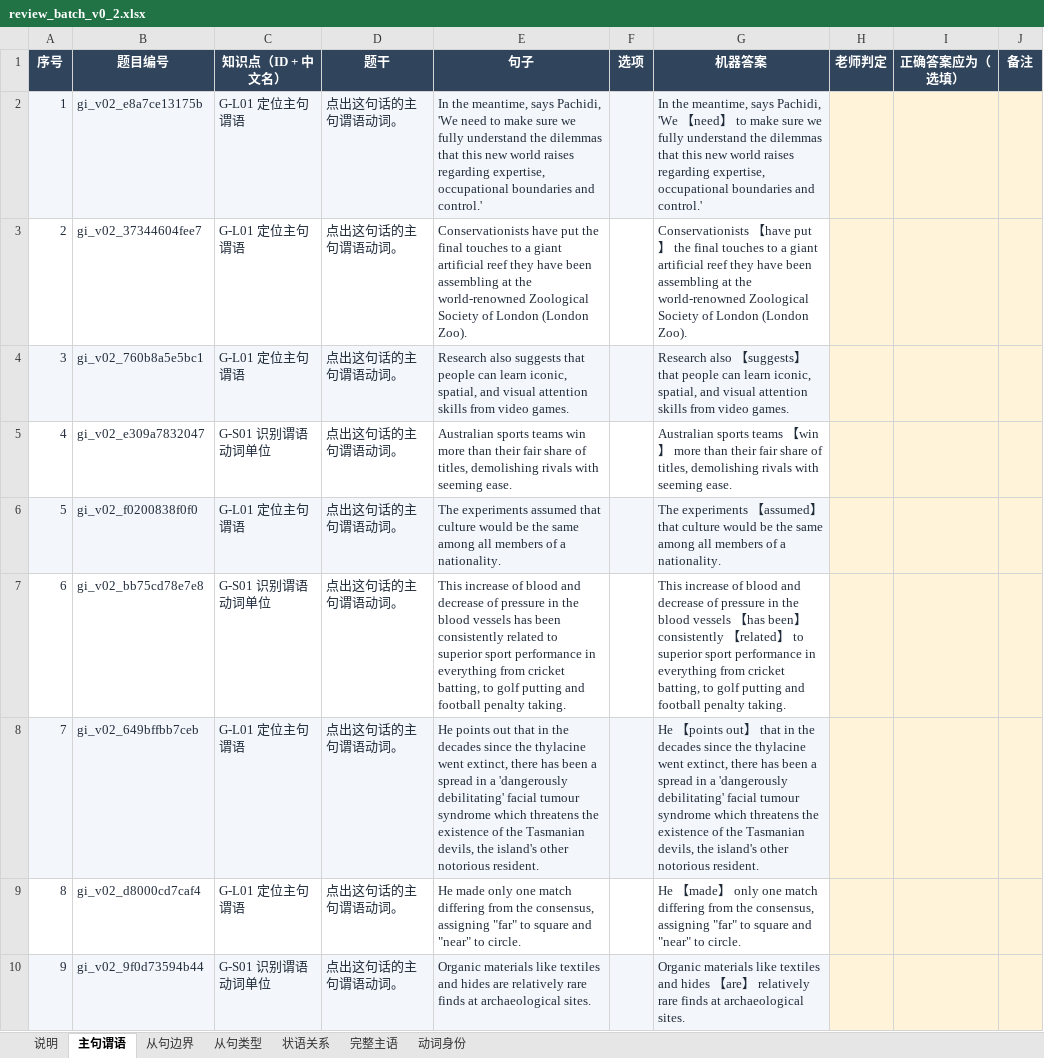
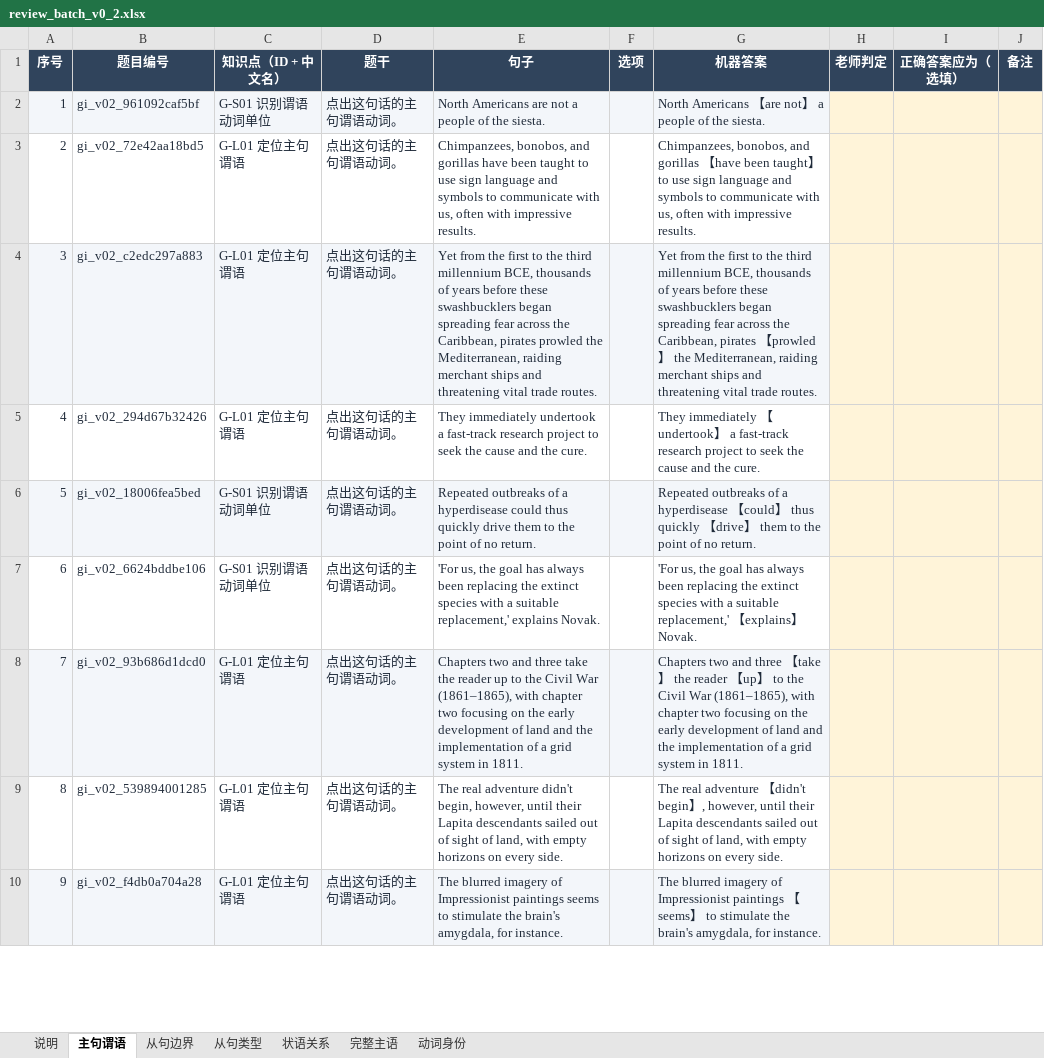
Before and after one commit to KB77GG/studytracker, an Excel workbook: data/grammar_items/review_batch_v0_2.xlsx, sheet 主句谓语, drawn as a sheet; only a part is shown; values as stored, in another font and other column widths than the file's, no borders; the diff covers the shown part only; the diff names each change by its address in the sheet, - before the commit and + after, or states it on an @@ line.

```diff
--- a/data/grammar_items/review_batch_v0_2.xlsx (sheet 主句谓语)
+++ b/data/grammar_items/review_batch_v0_2.xlsx (sheet 主句谓语)
-B2 (题目编号): gi_v02_e8a7ce13175b
+B2 (题目编号): gi_v02_961092caf5bf
-C2 (知识点（ID + 中文名）): G-L01 定位主句谓语
+C2 (知识点（ID + 中文名）): G-S01 识别谓语动词单位
-E2 (句子): In the meantime, says Pachidi, 'We need to make sure we fully understand the dilemmas that this new world raises regarding expertise, occupational boundaries and control.'
+E2 (句子): North Americans are not a people of the siesta.
-G2 (机器答案): In the meantime, says Pachidi, 'We 【need】 to make sure we fully understand the dilemmas that this new world raises regarding expertise, occupational boundaries and control.'
+G2 (机器答案): North Americans 【are not】 a people of the siesta.
-B3 (题目编号): gi_v02_37344604fee7
+B3 (题目编号): gi_v02_72e42aa18bd5
-E3 (句子): Conservationists have put the final touches to a giant artificial reef they have been assembling at the world-renowned Zoological Society of London (London Zoo).
+E3 (句子): Chimpanzees, bonobos, and gorillas have been taught to use sign language and symbols to communicate with us, often with impressive results.
-G3 (机器答案): Conservationists 【have put】 the final touches to a giant artificial reef they have been assembling at the world-renowned Zoological Society of London (London Zoo).
+G3 (机器答案): Chimpanzees, bonobos, and gorillas 【have been taught】 to use sign language and symbols to communicate with us, often with impressive results.
-B4 (题目编号): gi_v02_760b8a5e5bc1
+B4 (题目编号): gi_v02_c2edc297a883
-E4 (句子): Research also suggests that people can learn iconic, spatial, and visual attention skills from video games.
+E4 (句子): Yet from the first to the third millennium BCE, thousands of years before these swashbucklers began spreading fear across the Caribbean, pirates prowled the Mediterranean, raiding merchant ships and threatening vital trade routes.
-G4 (机器答案): Research also 【suggests】 that people can learn iconic, spatial, and visual attention skills from video games.
+G4 (机器答案): Yet from the first to the third millennium BCE, thousands of years before these swashbucklers began spreading fear across the Caribbean, pirates 【prowled】 the Mediterranean, raiding merchant ships and threatening vital trade routes.
-B5 (题目编号): gi_v02_e309a7832047
+B5 (题目编号): gi_v02_294d67b32426
-C5 (知识点（ID + 中文名）): G-S01 识别谓语动词单位
+C5 (知识点（ID + 中文名）): G-L01 定位主句谓语
-E5 (句子): Australian sports teams win more than their fair share of titles, demolishing rivals with seeming ease.
+E5 (句子): They immediately undertook a fast-track research project to seek the cause and the cure.
-G5 (机器答案): Australian sports teams 【win】 more than their fair share of titles, demolishing rivals with seeming ease.
+G5 (机器答案): They immediately 【undertook】 a fast-track research project to seek the cause and the cure.
-B6 (题目编号): gi_v02_f0200838f0f0
+B6 (题目编号): gi_v02_18006fea5bed
-C6 (知识点（ID + 中文名）): G-L01 定位主句谓语
+C6 (知识点（ID + 中文名）): G-S01 识别谓语动词单位
-E6 (句子): The experiments assumed that culture would be the same among all members of a nationality.
+E6 (句子): Repeated outbreaks of a hyperdisease could thus quickly drive them to the point of no return.
-G6 (机器答案): The experiments 【assumed】 that culture would be the same among all members of a nationality.
+G6 (机器答案): Repeated outbreaks of a hyperdisease 【could】 thus quickly 【drive】 them to the point of no return.
-B7 (题目编号): gi_v02_bb75cd78e7e8
+B7 (题目编号): gi_v02_6624bddbe106
-E7 (句子): This increase of blood and decrease of pressure in the blood vessels has been consistently related to superior sport performance in everything from cricket batting, to golf putting and football penalty taking.
+E7 (句子): 'For us, the goal has always been replacing the extinct species with a suitable replacement,' explains Novak.
-G7 (机器答案): This increase of blood and decrease of pressure in the blood vessels 【has been】 consistently 【related】 to superior sport performance in everything from cricket batting, to golf putting and football penalty taking.
+G7 (机器答案): 'For us, the goal has always been replacing the extinct species with a suitable replacement,' 【explains】 Novak.
-B8 (题目编号): gi_v02_649bffbb7ceb
+B8 (题目编号): gi_v02_93b686d1dcd0
-E8 (句子): He points out that in the decades since the thylacine went extinct, there has been a spread in a 'dangerously debilitating' facial tumour syndrome which threatens the existence of the Tasmanian devils, the island's other notorious resident.
+E8 (句子): Chapters two and three take the reader up to the Civil War (1861–1865), with chapter two focusing on the early development of land and the implementation of a grid system in 1811.
-G8 (机器答案): He 【points out】 that in the decades since the thylacine went extinct, there has been a spread in a 'dangerously debilitating' facial tumour syndrome which threatens the existence of the Tasmanian devils, the island's other notorious resident.
+G8 (机器答案): Chapters two and three 【take】 the reader 【up】 to the Civil War (1861–1865), with chapter two focusing on the early development of land and the implementation of a grid system in 1811.
-B9 (题目编号): gi_v02_d8000cd7caf4
+B9 (题目编号): gi_v02_539894001285
-E9 (句子): He made only one match differing from the consensus, assigning "far" to square and "near" to circle.
+E9 (句子): The real adventure didn't begin, however, until their Lapita descendants sailed out of sight of land, with empty horizons on every side.
-G9 (机器答案): He 【made】 only one match differing from the consensus, assigning "far" to square and "near" to circle.
+G9 (机器答案): The real adventure 【didn't begin】, however, until their Lapita descendants sailed out of sight of land, with empty horizons on every side.
-B10 (题目编号): gi_v02_9f0d73594b44
+B10 (题目编号): gi_v02_f4db0a704a28
-C10 (知识点（ID + 中文名）): G-S01 识别谓语动词单位
+C10 (知识点（ID + 中文名）): G-L01 定位主句谓语
-E10 (句子): Organic materials like textiles and hides are relatively rare finds at archaeological sites.
+E10 (句子): The blurred imagery of Impressionist paintings seems to stimulate the brain's amygdala, for instance.
-G10 (机器答案): Organic materials like textiles and hides 【are】 relatively rare finds at archaeological sites.
+G10 (机器答案): The blurred imagery of Impressionist paintings 【seems】 to stimulate the brain's amygdala, for instance.
```
Also changed, not shown: 176 edited cells elsewhere in this sheet, sheet 从句边界, sheet 完整主语, sheet 状语关系, sheet 动词身份, sheet 从句类型, 3 other files.
